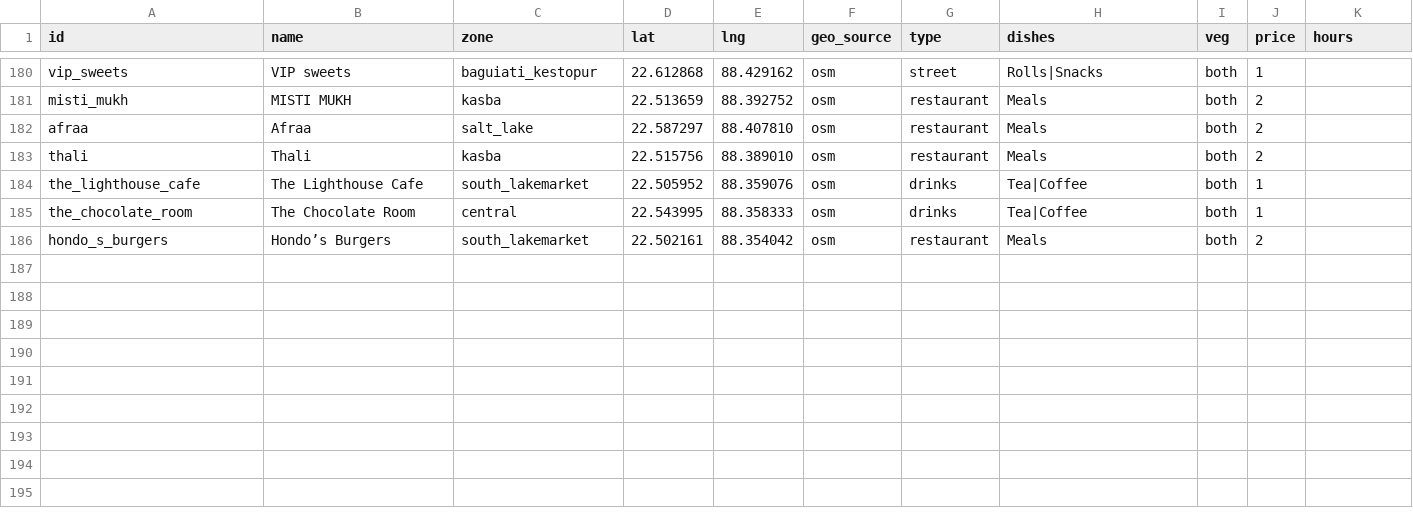
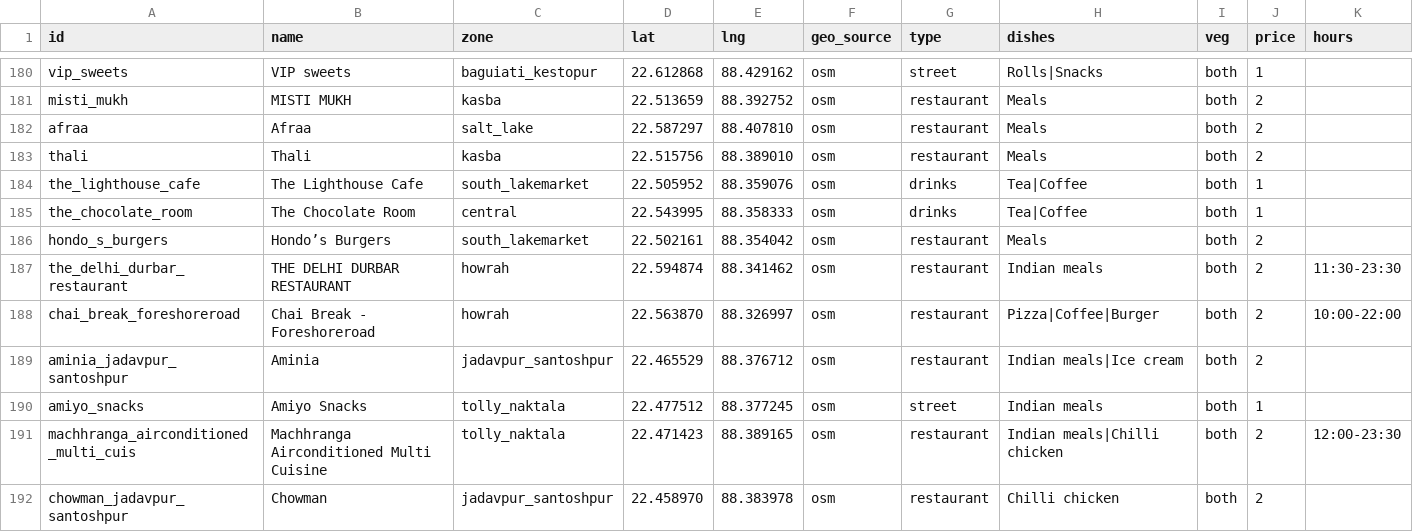
Before and after one commit to shubhgptgrowth/Durga-Puja-2026, a CSV file: data/raw/food.csv, drawn as a sheet; only a part is shown, gaps mark what is left out; rows hold the shown columns only; the diff covers the shown part only; the diff names each change by its address in the sheet, - before the commit and + after, or states it on an @@ line.

```diff
--- a/data/raw/food.csv
+++ b/data/raw/food.csv
+row 187: the_delhi_durbar_restaurant | THE DELHI DURBAR RESTAURANT | howrah | 22.594874 | 88.341462 | osm | restaurant | Indian meals | both | 2 | 11:30-23:30
+row 188: chai_break_foreshoreroad | Chai Break - Foreshoreroad | howrah | 22.563870 | 88.326997 | osm | restaurant | Pizza|Coffee|Burger | both | 2 | 10:00-22:00
+row 189: aminia_jadavpur_santoshpur | Aminia | jadavpur_santoshpur | 22.465529 | 88.376712 | osm | restaurant | Indian meals|Ice cream | both | 2
+row 190: amiyo_snacks | Amiyo Snacks | tolly_naktala | 22.477512 | 88.377245 | osm | street | Indian meals | both | 1
+row 191: machhranga_airconditioned_multi_cuis | Machhranga Airconditioned Multi Cuisine | tolly_naktala | 22.471423 | 88.389165 | osm | restaurant | Indian meals|Chilli chicken | both | 2 | 12:00-23:30
+row 192: chowman_jadavpur_santoshpur | Chowman | jadavpur_santoshpur | 22.458970 | 88.383978 | osm | restaurant | Chilli chicken | both | 2
```
Also changed, not shown: 5 added rows elsewhere in this file, 6 other files.
